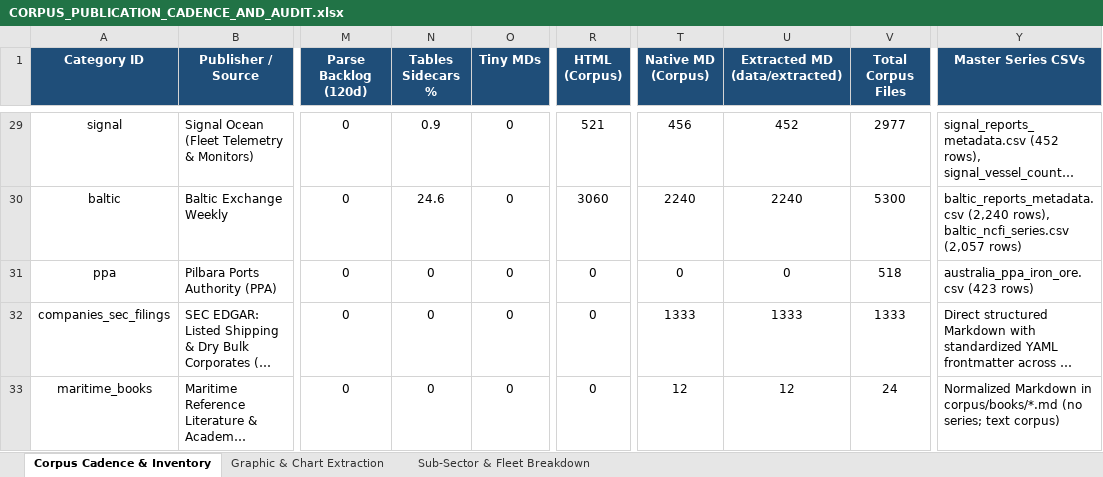
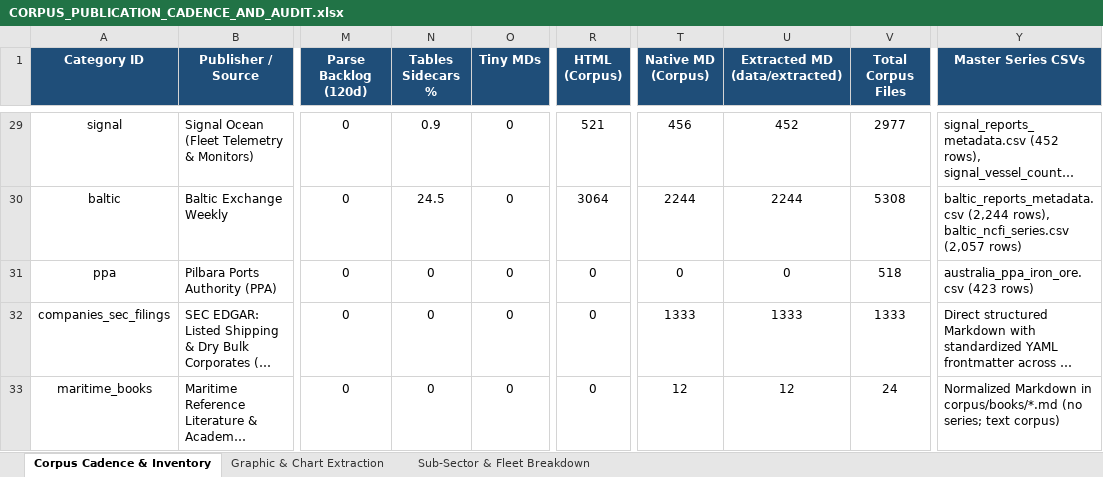
Before and after one commit to yieldchaser/Shipping, an Excel workbook: corpus/CORPUS_PUBLICATION_CADENCE_AND_AUDIT.xlsx, sheet Corpus Cadence & Inventory, drawn as a sheet; only a part is shown, gaps mark what is left out; long unchanged cells end in …; values as stored, in another font and other column widths than the file's, no borders; the diff covers the shown part only; the diff names each change by its address in the sheet, - before the commit and + after, or states it on an @@ line.

Commit message:
reports: ingest latest market reports and update cadence audit 2026-10-23

```diff
--- a/corpus/CORPUS_PUBLICATION_CADENCE_AND_AUDIT.xlsx (sheet Corpus Cadence & Inventory)
+++ b/corpus/CORPUS_PUBLICATION_CADENCE_AND_AUDIT.xlsx (sheet Corpus Cadence & Inventory)
-N30 (Tables Sidecars %): 24.6
+N30 (Tables Sidecars %): 24.5
-R30 (HTML (Corpus)): 3060
+R30 (HTML (Corpus)): 3064
-T30 (Native MD (Corpus)): 2240
+T30 (Native MD (Corpus)): 2244
-U30 (Extracted MD (data/extracted)): 2240
+U30 (Extracted MD (data/extracted)): 2244
-V30 (Total Corpus Files): 5300
+V30 (Total Corpus Files): 5308
-Y30 (Master Series CSVs): baltic_reports_metadata.csv (2,240 rows), baltic_ncfi_series.csv…
+Y30 (Master Series CSVs): baltic_reports_metadata.csv (2,244 rows), baltic_ncfi_series.csv…
```
Also changed, not shown: 27 edited cells and cell formats elsewhere in this sheet, sheet Sub-Sector & Fleet Breakdown, data/extracted/series/corpus_publication_cadence_and_audit.xlsx, 23 other files.
